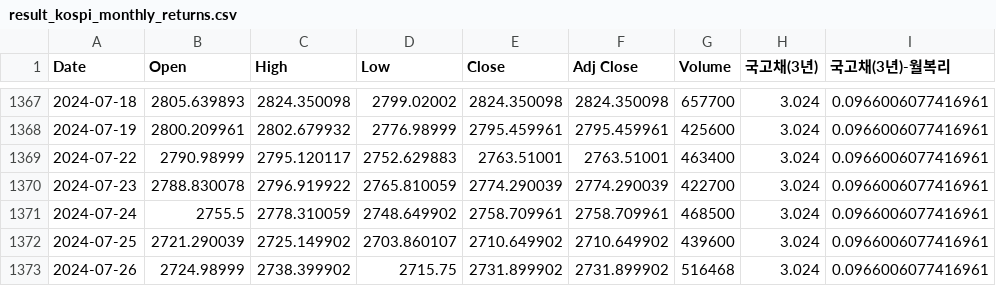
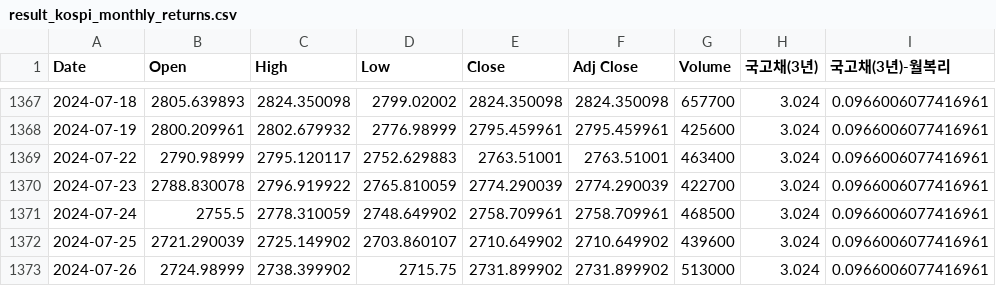
Before and after one commit to gabrielwithappy/gabrielwithappy.github.io, a CSV file: website/dashboard_blog/posts/kospi_monthly_returns/result_kospi_monthly_returns.csv, drawn as a sheet; only a part is shown, gaps mark what is left out.

```diff
--- a/website/dashboard_blog/posts/kospi_monthly_returns/result_kospi_monthly_returns.csv
+++ b/website/dashboard_blog/posts/kospi_monthly_returns/result_kospi_monthly_returns.csv
@@ -1372,2 +1372,2 @@ Date,Open,High,Low,Close,Adj Close,Volume,국고채(3년),국고채(3년)-월복
 2024-07-25,2721.290039,2725.149902,2703.860107,2710.649902,2710.649902,439600,3.024,0.0966006077416961
-2024-07-26,2724.98999,2738.399902,2715.75,2731.899902,2731.899902,516468,3.024,0.0966006077416961
+2024-07-26,2724.98999,2738.399902,2715.75,2731.899902,2731.899902,513000,3.024,0.0966006077416961
```
Also changed, not shown: website/dashboard_blog/posts/kospi_mdd/result_kospi_mdd.csv, website/dashboard_blog/posts/sp500_mdd/result_sp500_mdd.csv, 3 other files.
